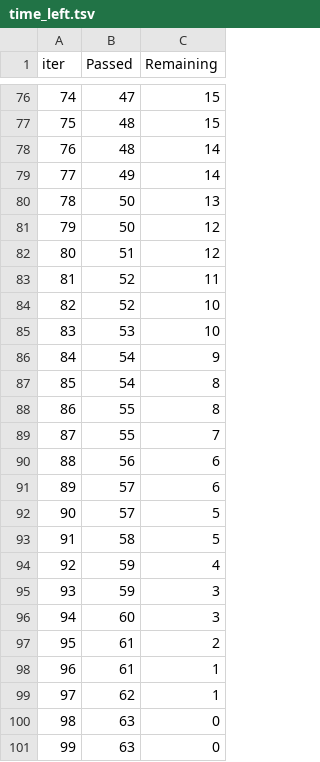
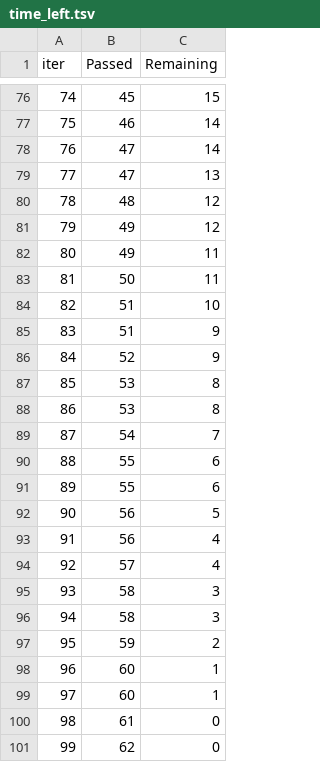
Before and after one commit to sury228/mlcompleteproject, a TSV file: catboost_info/time_left.tsv, drawn as a sheet; only a part is shown, gaps mark what is left out; the diff covers the shown part only.

```diff
--- a/catboost_info/time_left.tsv
+++ b/catboost_info/time_left.tsv
@@ -76,26 +76,26 @@ iter	Passed	Remaining
-74	47	15
-75	48	15
-76	48	14
-77	49	14
-78	50	13
-79	50	12
-80	51	12
-81	52	11
-82	52	10
-83	53	10
-84	54	9
-85	54	8
-86	55	8
-87	55	7
-88	56	6
-89	57	6
-90	57	5
-91	58	5
-92	59	4
-93	59	3
-94	60	3
-95	61	2
-96	61	1
-97	62	1
-98	63	0
-99	63	0
+74	45	15
+75	46	14
+76	47	14
+77	47	13
+78	48	12
+79	49	12
+80	49	11
+81	50	11
+82	51	10
+83	51	9
+84	52	9
+85	53	8
+86	53	8
+87	54	7
+88	55	6
+89	55	6
+90	56	5
+91	56	4
+92	57	4
+93	58	3
+94	58	3
+95	59	2
+96	60	1
+97	60	1
+98	61	0
+99	62	0
```
Also changed, not shown: 143 edited cells elsewhere in this file, 7 other files.
